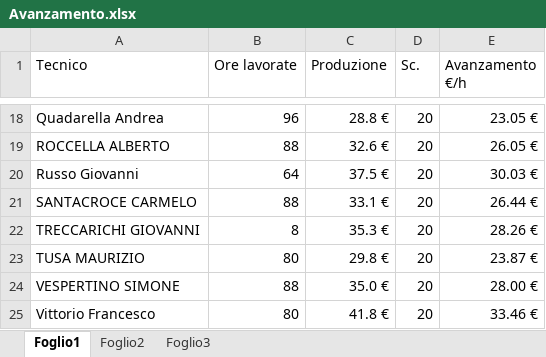
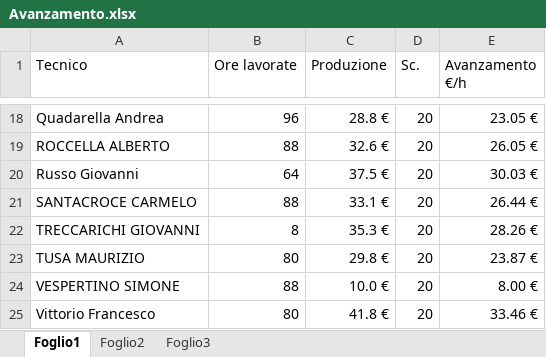
Before and after one commit to lbianco11197/Avanzamento-economico, an Excel workbook: Avanzamento.xlsx, sheet Foglio1, drawn as a sheet; only a part is shown, gaps mark what is left out; values as stored, in another font and other column widths than the file's, no borders; the diff names each change by its address in the sheet, - before the commit and + after, or states it on an @@ line.

Commit message:
Aggiornato Avanzamento.xlsx da lbianco via Streamlit

```diff
--- a/Avanzamento.xlsx (sheet Foglio1)
+++ b/Avanzamento.xlsx (sheet Foglio1)
-C24 (Produzione): 35.0 €
+C24 (Produzione): 10.0 €
-E24 (Avanzamento €/h): 28.00 €
+E24 (Avanzamento €/h): 8.00 €
```
